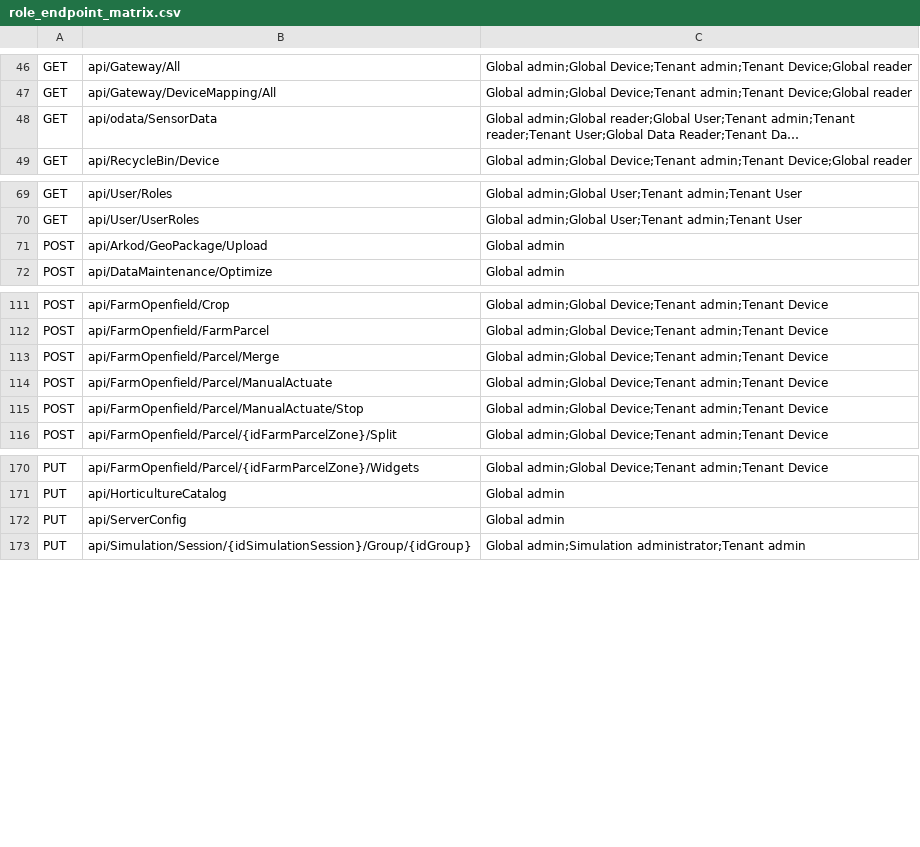
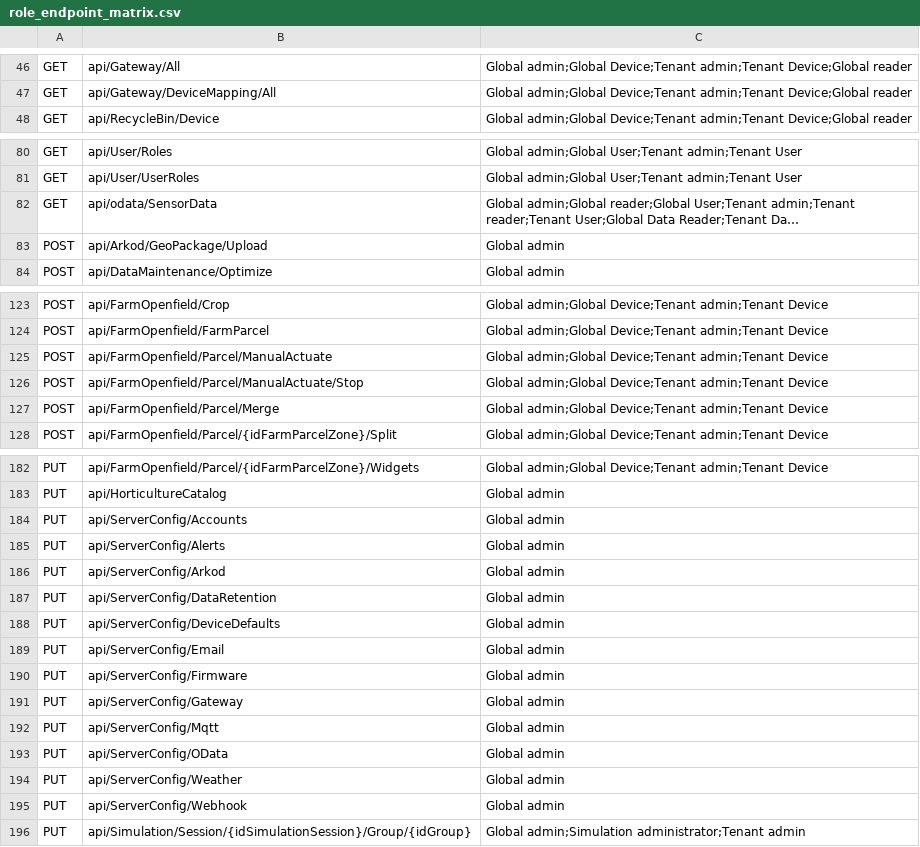
Before and after one commit to dopiskur/AgrumyService, a CSV file: Agrumy.Api.Tests/TestVectors/role_endpoint_matrix.csv, drawn as a sheet; only a part is shown, gaps mark what is left out; long unchanged cells end in …; addresses are those after the commit; the diff covers the shown part only; the diff names each change by its address in the sheet, - before the commit and + after, or states it on an @@ line.

```diff
--- a/Agrumy.Api.Tests/TestVectors/role_endpoint_matrix.csv
+++ b/Agrumy.Api.Tests/TestVectors/role_endpoint_matrix.csv
@@ row 48 moved to row 82: GET @@
@@ row 113 moved to row 127: POST @@
+row 184: PUT | api/ServerConfig/Accounts | Global admin
+row 185: PUT | api/ServerConfig/Alerts | Global admin
+row 186: PUT | api/ServerConfig/Arkod | Global admin
+row 187: PUT | api/ServerConfig/DataRetention | Global admin
+row 188: PUT | api/ServerConfig/DeviceDefaults | Global admin
+row 189: PUT | api/ServerConfig/Email | Global admin
+row 190: PUT | api/ServerConfig/Firmware | Global admin
+row 191: PUT | api/ServerConfig/Gateway | Global admin
-B192: api/ServerConfig
+B192: api/ServerConfig/Mqtt
+row 193: PUT | api/ServerConfig/OData | Global admin
+row 194: PUT | api/ServerConfig/Weather | Global admin
+row 195: PUT | api/ServerConfig/Webhook | Global admin
```
Also changed, not shown: 12 added rows and 2 moved rows elsewhere in this file, 12 other files.
